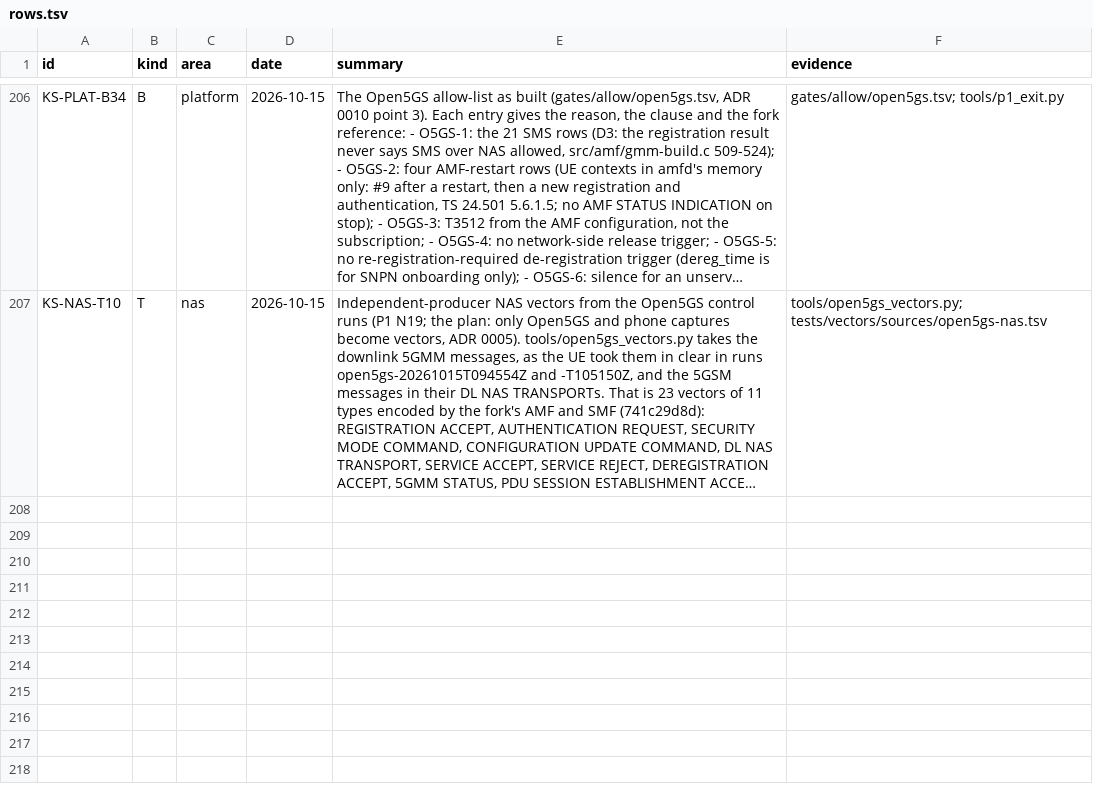
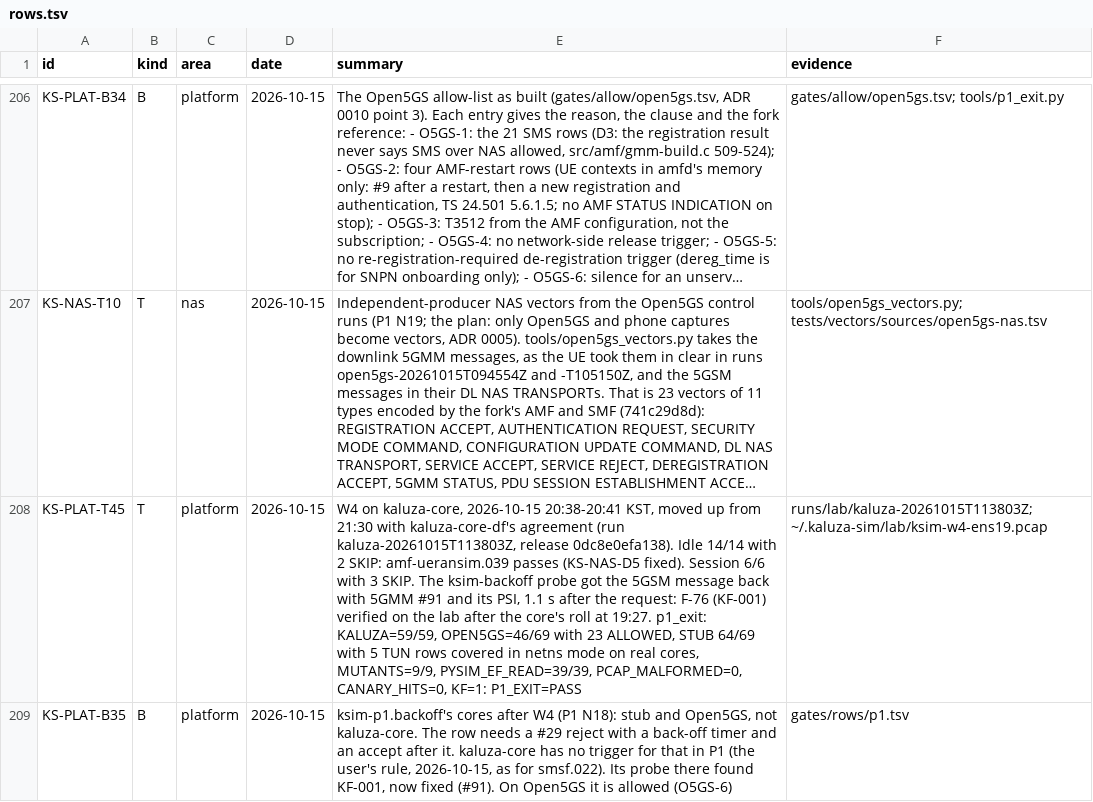
Before and after one commit to adijuliawan/kaluza-sim, a TSV file: docs/compliance/rows.tsv, drawn as a sheet; only a part is shown, gaps mark what is left out; long unchanged cells end in …; the diff names each change by its address in the sheet, - before the commit and + after, or states it on an @@ line.

Commit message:
P1 N18: W4 on kaluza-core, every row passes, F-76 verified
W4 ran 20:38-20:41 KST, moved up with kaluza-core-df's agreement, on
release 0dc8e0efa138 (run kaluza-20261015T113803Z). The idle gate passes
14/14, including amf-ueransim.039 after the KS-NAS-D5 fix, and the
session gate passes 6/6.

The ksim-backoff probe got the 5GSM message back with 5GMM #91 and its
PSI, 1.1 s after the request. That is KF-001 (AMF F-76) fixed on the
lab; KF-001 records the verification.

ksim-p1.backoff needs a back-off reject and then an accept, which
kaluza-core has no trigger for in P1. Its cores are now the stub and
Open5GS, as for smsf.022 (KS-PLAT-B35).

p1_exit: KALUZA=59/59, OPEN5GS=46/69 with 23 allowed, STUB=64/69 with
the 5 TUN rows covered in netns mode, MUTANTS=9/9, PYSIM_EF_READ=39/39,
PCAP_MALFORMED=0, CANARY_HITS=0, KF=1: P1_EXIT=PASS (KS-PLAT-T45).

```diff
--- a/docs/compliance/rows.tsv
+++ b/docs/compliance/rows.tsv
+row 208: KS-PLAT-T45 | T | platform | 2026-10-15 | W4 on kaluza-core, 2026-10-15 20:38-20:41 KST, moved up from 21:30 with kaluza-core-df's agreement (run kaluza-20261015T113803Z, release 0dc8e0efa138). Idle 14/14 with 2 SKIP: amf-ueransim.039 passes (KS-NAS-D5 fixed). Session 6/6 with 3 SKIP. The ksim-backoff probe got the 5GSM message back with 5GMM #91 and its PSI, 1.1 s after the request: F-76 (KF-001) verified on the lab after the core's roll at 19:27. p1_exit: KALUZA=59/59, OPEN5GS=46/69 with 23 ALLOWED, STUB 64/69 with 5 TUN rows covered in netns mode on real cores, MUTANTS=9/9, PYSIM_EF_READ=39/39, PCAP_MALFORMED=0, CANARY_HITS=0, KF=1: P1_EXIT=PASS | runs/lab/kaluza-20261015T113803Z; ~/.kaluza-sim/lab/ksim-w4-ens19.pcap
+row 209: KS-PLAT-B35 | B | platform | 2026-10-15 | ksim-p1.backoff's cores after W4 (P1 N18): stub and Open5GS, not kaluza-core. The row needs a #29 reject with a back-off timer and an accept after it. kaluza-core has no trigger for that in P1 (the user's rule, 2026-10-15, as for smsf.022). Its probe there found KF-001, now fixed (#91). On Open5GS it is allowed (O5GS-6) | gates/rows/p1.tsv
```
Also changed, not shown: gates/rows/p1.tsv, 2 other files.
